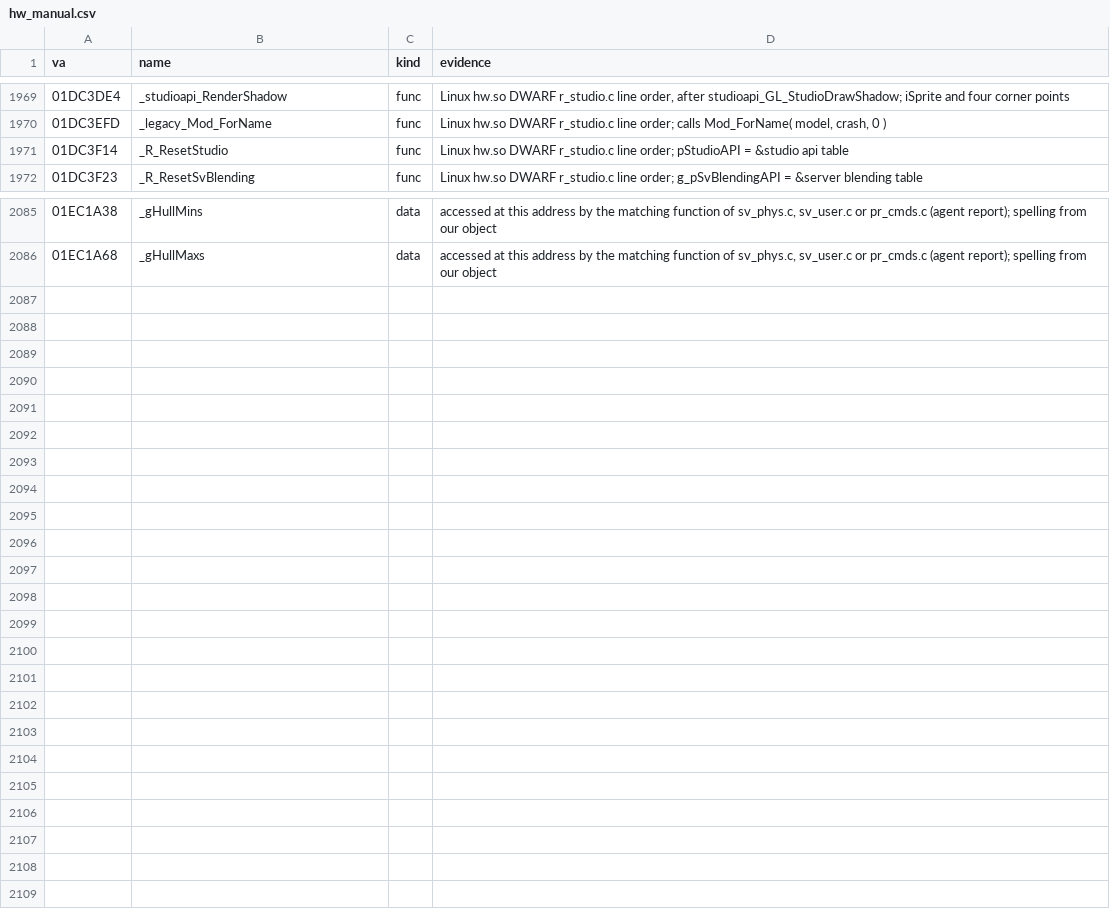
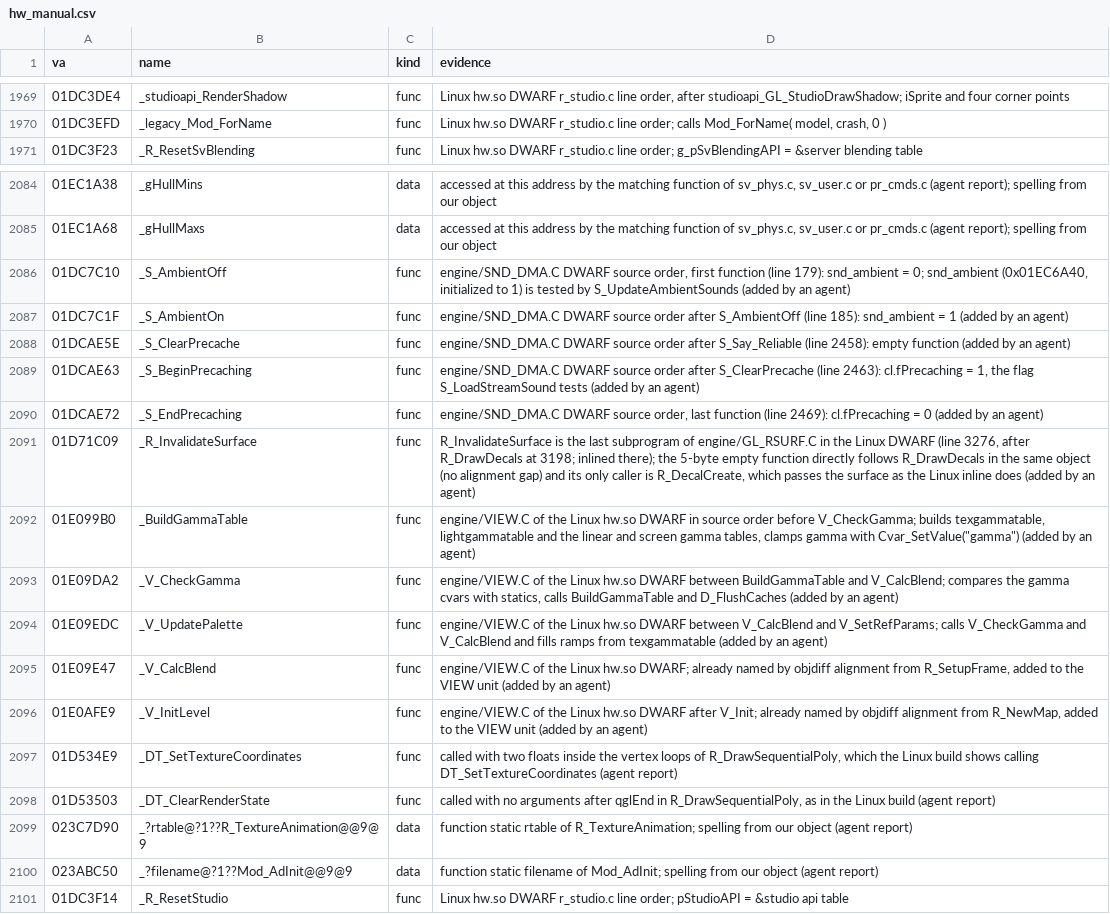
Before and after one commit to caixax/DeCoF, a CSV file: tools/symbols/hw_manual.csv, drawn as a sheet; only a part is shown, gaps mark what is left out.

Commit message:
hw: GL_RSURF.C 60 of 60 (R_AddDynamicLights and R_InvalidateSurface named; R_DrawSequentialPoly returns from its multitexture branch), GL_MODEL.C follow-up; DT_SetTextureCoordinates and DT_ClearRenderState named; seven global extents (MATCHED, 100%)

```diff
--- a/tools/symbols/hw_manual.csv
+++ b/tools/symbols/hw_manual.csv
@@ -2039,3 +2039,2 @@ va,name,kind,evidence
 01DC3EFD,_legacy_Mod_ForName,func,"Linux hw.so DWARF r_studio.c line order; calls Mod_ForName( model, crash, 0 )"
-01DC3F14,_R_ResetStudio,func,Linux hw.so DWARF r_studio.c line order; pStudioAPI = &studio api table
 01DC3F23,_R_ResetSvBlending,func,Linux hw.so DWARF r_studio.c line order; g_pSvBlendingAPI = &server blending table
@@ -2155 +2154,17 @@ va,name,kind,evidence
 01EC1A68,_gHullMaxs,data,"accessed at this address by the matching function of sv_phys.c, sv_user.c or pr_cmds.c (agent report); spelling from our object"
+01DC7C10,_S_AmbientOff,func,"engine/SND_DMA.C DWARF source order, first function (line 179): snd_ambient = 0; snd_ambient (0x01EC6A40, initialized to 1) is tested by S_UpdateAmbientSounds (added by an agent)"
+01DC7C1F,_S_AmbientOn,func,engine/SND_DMA.C DWARF source order after S_AmbientOff (line 185): snd_ambient = 1 (added by an agent)
+01DCAE5E,_S_ClearPrecache,func,engine/SND_DMA.C DWARF source order after S_Say_Reliable (line 2458): empty function (added by an agent)
+01DCAE63,_S_BeginPrecaching,func,"engine/SND_DMA.C DWARF source order after S_ClearPrecache (line 2463): cl.fPrecaching = 1, the flag S_LoadStreamSound tests (added by an agent)"
+01DCAE72,_S_EndPrecaching,func,"engine/SND_DMA.C DWARF source order, last function (line 2469): cl.fPrecaching = 0 (added by an agent)"
+01D71C09,_R_InvalidateSurface,func,"R_InvalidateSurface is the last subprogram of engine/GL_RSURF.C in the Linux DWARF (line 3276, after R_DrawDecals at 3198; inlined there); the 5-byte empty function directly follows R_DrawDecals in the same object (no alignment gap) and its only caller is R_DecalCreate, which passes the surface as the Linux inline does (added by an agent)"
+01E099B0,_BuildGammaTable,func,"engine/VIEW.C of the Linux hw.so DWARF in source order before V_CheckGamma; builds texgammatable, lightgammatable and the linear and screen gamma tables, clamps gamma with Cvar_SetValue(""gamma"") (added by an agent)"
+01E09DA2,_V_CheckGamma,func,"engine/VIEW.C of the Linux hw.so DWARF between BuildGammaTable and V_CalcBlend; compares the gamma cvars with statics, calls BuildGammaTable and D_FlushCaches (added by an agent)"
+01E09EDC,_V_UpdatePalette,func,engine/VIEW.C of the Linux hw.so DWARF between V_CalcBlend and V_SetRefParams; calls V_CheckGamma and V_CalcBlend and fills ramps from texgammatable (added by an agent)
+01E09E47,_V_CalcBlend,func,"engine/VIEW.C of the Linux hw.so DWARF; already named by objdiff alignment from R_SetupFrame, added to the VIEW unit (added by an agent)"
+01E0AFE9,_V_InitLevel,func,"engine/VIEW.C of the Linux hw.so DWARF after V_Init; already named by objdiff alignment from R_NewMap, added to the VIEW unit (added by an agent)"
+01D534E9,_DT_SetTextureCoordinates,func,"called with two floats inside the vertex loops of R_DrawSequentialPoly, which the Linux build shows calling DT_SetTextureCoordinates (agent report)"
+01D53503,_DT_ClearRenderState,func,"called with no arguments after qglEnd in R_DrawSequentialPoly, as in the Linux build (agent report)"
+023C7D90,_?rtable@?1??R_TextureAnimation@@9@9,data,function static rtable of R_TextureAnimation; spelling from our object (agent report)
+023ABC50,_?filename@?1??Mod_AdInit@@9@9,data,function static filename of Mod_AdInit; spelling from our object (agent report)
+01DC3F14,_R_ResetStudio,func,Linux hw.so DWARF r_studio.c line order; pStudioAPI = &studio api table
```
Also changed, not shown: tools/symbols/hw_datasizes.csv, 19 other files.
